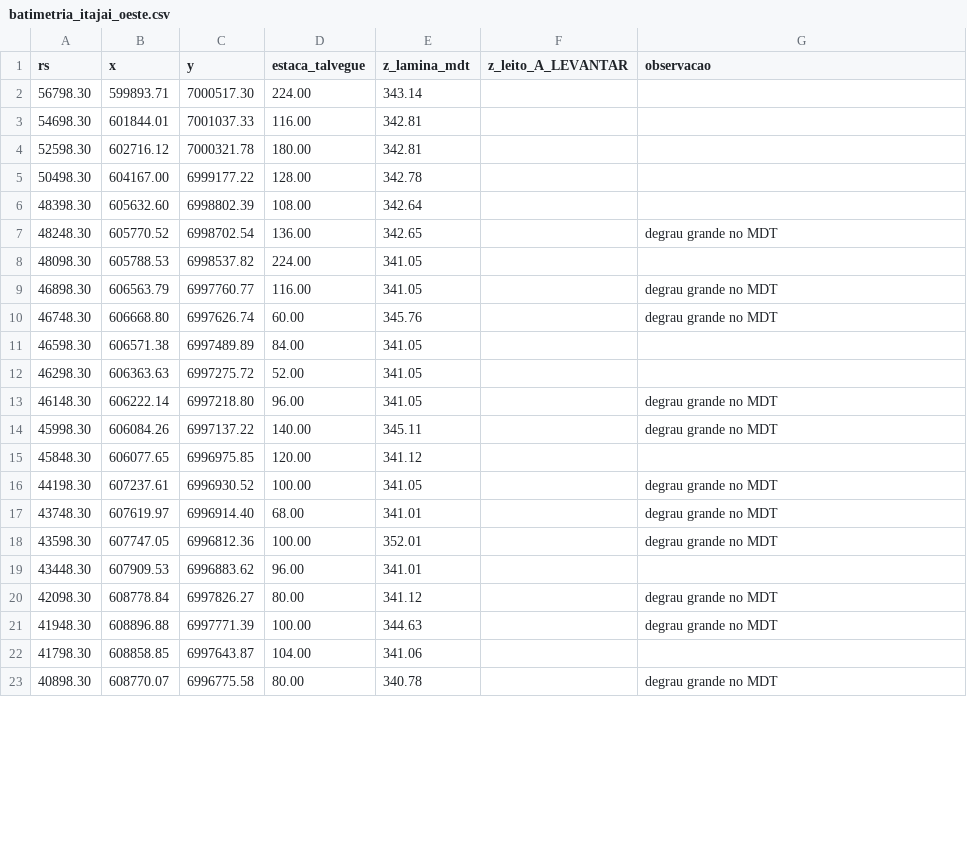
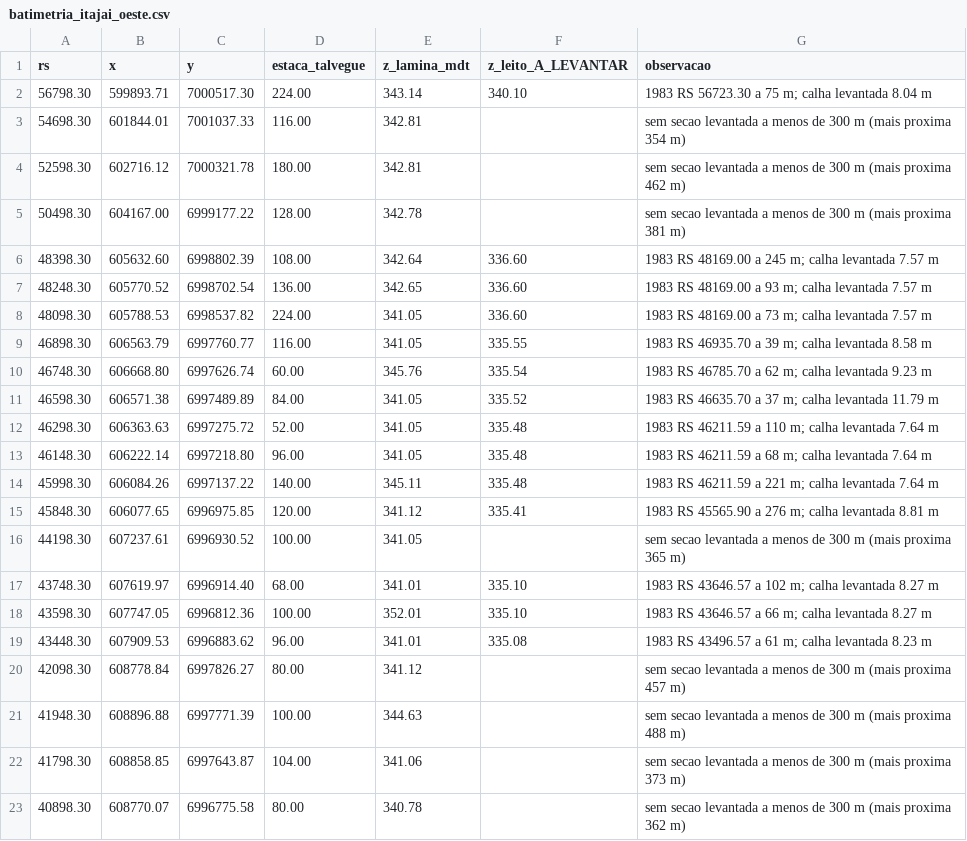
Before and after one commit to reinaldohaas/hecras_vale, a CSV file: doc/batimetria_itajai_oeste.csv, drawn as a sheet; only a part is shown; the diff covers the shown part only.

```diff
--- a/doc/batimetria_itajai_oeste.csv
+++ b/doc/batimetria_itajai_oeste.csv
@@ -1,23 +1,23 @@
 rs;x;y;estaca_talvegue;z_lamina_mdt;z_leito_A_LEVANTAR;observacao
-56798.30;599893.71;7000517.30;224.00;343.14;;
-54698.30;601844.01;7001037.33;116.00;342.81;;
-52598.30;602716.12;7000321.78;180.00;342.81;;
-50498.30;604167.00;6999177.22;128.00;342.78;;
-48398.30;605632.60;6998802.39;108.00;342.64;;
-48248.30;605770.52;6998702.54;136.00;342.65;;degrau grande no MDT
-48098.30;605788.53;6998537.82;224.00;341.05;;
-46898.30;606563.79;6997760.77;116.00;341.05;;degrau grande no MDT
-46748.30;606668.80;6997626.74;60.00;345.76;;degrau grande no MDT
-46598.30;606571.38;6997489.89;84.00;341.05;;
-46298.30;606363.63;6997275.72;52.00;341.05;;
-46148.30;606222.14;6997218.80;96.00;341.05;;degrau grande no MDT
-45998.30;606084.26;6997137.22;140.00;345.11;;degrau grande no MDT
-45848.30;606077.65;6996975.85;120.00;341.12;;
-44198.30;607237.61;6996930.52;100.00;341.05;;degrau grande no MDT
-43748.30;607619.97;6996914.40;68.00;341.01;;degrau grande no MDT
-43598.30;607747.05;6996812.36;100.00;352.01;;degrau grande no MDT
-43448.30;607909.53;6996883.62;96.00;341.01;;
-42098.30;608778.84;6997826.27;80.00;341.12;;degrau grande no MDT
-41948.30;608896.88;6997771.39;100.00;344.63;;degrau grande no MDT
-41798.30;608858.85;6997643.87;104.00;341.06;;
-40898.30;608770.07;6996775.58;80.00;340.78;;degrau grande no MDT
+56798.30;599893.71;7000517.30;224.00;343.14;340.10;"1983 RS 56723.30 a 75 m; calha levantada 8.04 m"
+54698.30;601844.01;7001037.33;116.00;342.81;;sem secao levantada a menos de 300 m (mais proxima 354 m)
+52598.30;602716.12;7000321.78;180.00;342.81;;sem secao levantada a menos de 300 m (mais proxima 462 m)
+50498.30;604167.00;6999177.22;128.00;342.78;;sem secao levantada a menos de 300 m (mais proxima 381 m)
+48398.30;605632.60;6998802.39;108.00;342.64;336.60;"1983 RS 48169.00 a 245 m; calha levantada 7.57 m"
+48248.30;605770.52;6998702.54;136.00;342.65;336.60;"1983 RS 48169.00 a 93 m; calha levantada 7.57 m"
+48098.30;605788.53;6998537.82;224.00;341.05;336.60;"1983 RS 48169.00 a 73 m; calha levantada 7.57 m"
+46898.30;606563.79;6997760.77;116.00;341.05;335.55;"1983 RS 46935.70 a 39 m; calha levantada 8.58 m"
+46748.30;606668.80;6997626.74;60.00;345.76;335.54;"1983 RS 46785.70 a 62 m; calha levantada 9.23 m"
+46598.30;606571.38;6997489.89;84.00;341.05;335.52;"1983 RS 46635.70 a 37 m; calha levantada 11.79 m"
+46298.30;606363.63;6997275.72;52.00;341.05;335.48;"1983 RS 46211.59 a 110 m; calha levantada 7.64 m"
+46148.30;606222.14;6997218.80;96.00;341.05;335.48;"1983 RS 46211.59 a 68 m; calha levantada 7.64 m"
+45998.30;606084.26;6997137.22;140.00;345.11;335.48;"1983 RS 46211.59 a 221 m; calha levantada 7.64 m"
+45848.30;606077.65;6996975.85;120.00;341.12;335.41;"1983 RS 45565.90 a 276 m; calha levantada 8.81 m"
+44198.30;607237.61;6996930.52;100.00;341.05;;sem secao levantada a menos de 300 m (mais proxima 365 m)
+43748.30;607619.97;6996914.40;68.00;341.01;335.10;"1983 RS 43646.57 a 102 m; calha levantada 8.27 m"
+43598.30;607747.05;6996812.36;100.00;352.01;335.10;"1983 RS 43646.57 a 66 m; calha levantada 8.27 m"
+43448.30;607909.53;6996883.62;96.00;341.01;335.08;"1983 RS 43496.57 a 61 m; calha levantada 8.23 m"
+42098.30;608778.84;6997826.27;80.00;341.12;;sem secao levantada a menos de 300 m (mais proxima 457 m)
+41948.30;608896.88;6997771.39;100.00;344.63;;sem secao levantada a menos de 300 m (mais proxima 488 m)
+41798.30;608858.85;6997643.87;104.00;341.06;;sem secao levantada a menos de 300 m (mais proxima 373 m)
+40898.30;608770.07;6996775.58;80.00;340.78;;sem secao levantada a menos de 300 m (mais proxima 362 m)
```
Also changed, not shown: 65 edited cells elsewhere in this file, doc/batimetria_itajai_acu.csv, doc/batimetria_itajai_norte.csv, 4 other files.
